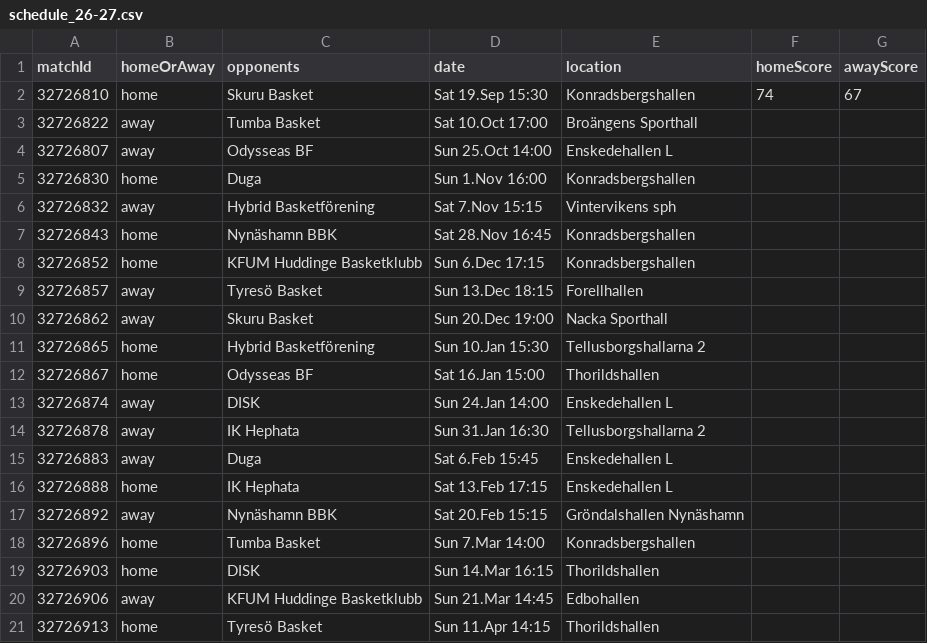
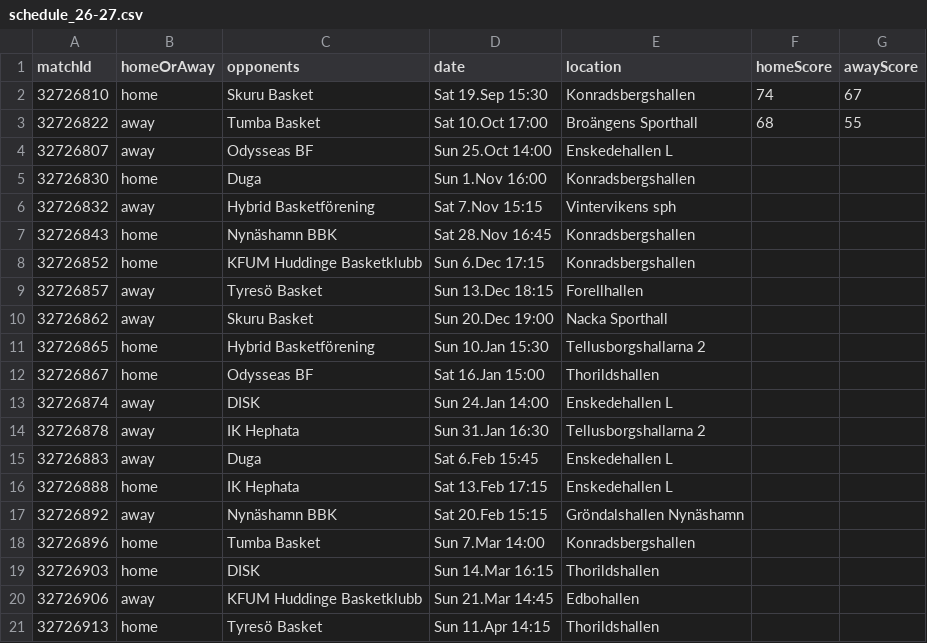
Before and after one commit to Nfrederiksen/kog-stats-web, a CSV file: data/schedule_26-27.csv, drawn as a sheet.

```diff
--- a/data/schedule_26-27.csv
+++ b/data/schedule_26-27.csv
@@ -2,3 +2,3 @@ matchId,homeOrAway,opponents,date,location,homeScore,awayScore
 32726810,home,Skuru Basket,Sat 19.Sep 15:30,Konradsbergshallen,74,67
-32726822,away,Tumba Basket,Sat 10.Oct 17:00,Broängens Sporthall,,
+32726822,away,Tumba Basket,Sat 10.Oct 17:00,Broängens Sporthall,68,55
 32726807,away,Odysseas BF,Sun 25.Oct 14:00,Enskedehallen L,,
```
Also changed, not shown: 12 other files.
